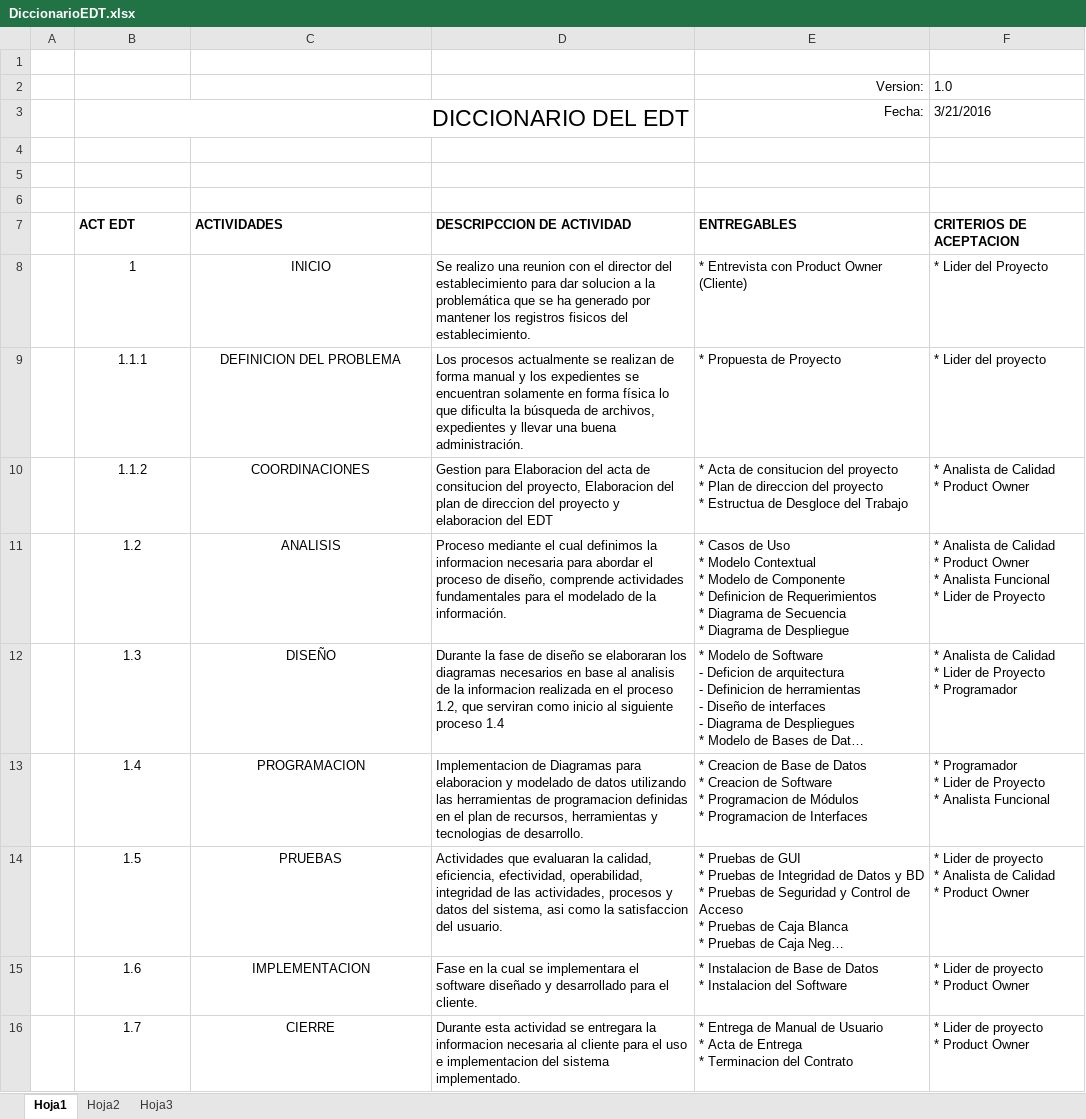
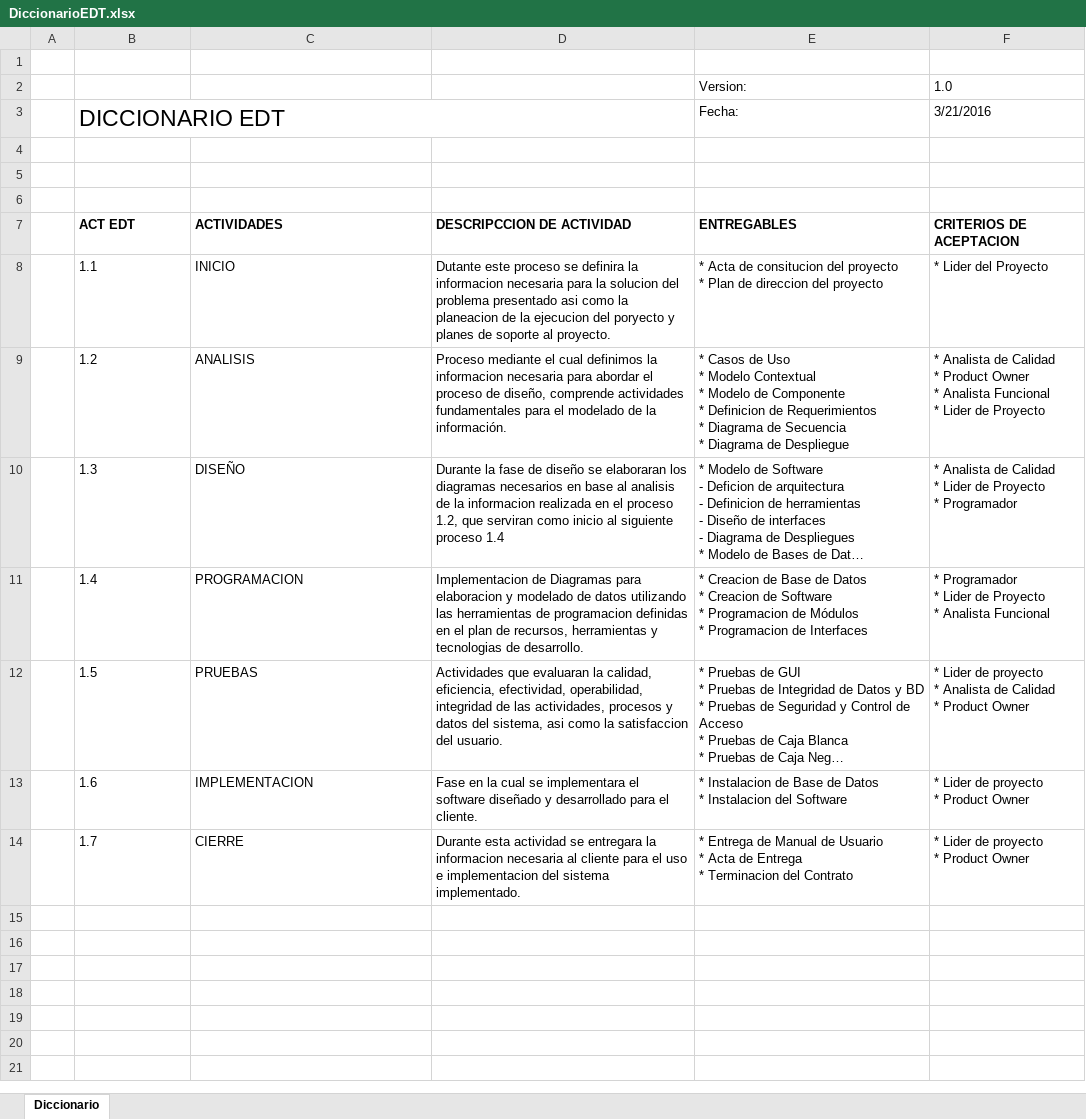
Before and after one commit to jadalberto21/ProyectoSIGIE, an Excel workbook: DiccionarioEDT.xlsx, sheet Diccionario, drawn as a sheet; long unchanged cells end in …; values as stored, in another font and other column widths than the file's, no borders; removed rows and columns are numbered as before the commit, all else as after; ↵ is a line break in a cell; the diff names each change by its address in the sheet, - before the commit and + after, or states it on an @@ line.

```diff
--- a/DiccionarioEDT.xlsx (sheet Diccionario)
+++ b/DiccionarioEDT.xlsx (sheet Diccionario)
-sheet tab: Hoja1
+sheet tab: Diccionario
-sheet tab: Hoja2
-sheet tab: Hoja3
-E2:E3 alignment: right
+E2:E3 alignment: left
-B3: DICCIONARIO DEL EDT
+B3: DICCIONARIO EDT
-B3 alignment: right
+B3 alignment: left
-B8 (DICCIONARIO EDT): 1
+B8 (DICCIONARIO EDT): 1.1
-B8:C8 alignment: center
+B8:C8 alignment: left
-D8: Se realizo una reunion con el director del establecimiento para dar solucion a la problemática que se ha generado por mantener los registros fisicos del establecimiento.
+D8: Dutante este proceso se definira la informacion necesaria para la solucion del problema presentado asi como la planeacion de la ejecucion del poryecto y planes de soporte al proyecto.
-E8 (Fecha:): * Entrevista con Product Owner (Cliente)
+E8 (Fecha:): * Acta de consitucion del proyecto ↵ * Plan de direccion del proyecto
-row 9:  | 1.1.1 | DEFINICION DEL PROBLEMA | Los procesos actualmente se realizan de forma manual y los expedientes se encuentran solamente en forma física lo que dificulta la búsqueda de archivos, expedientes y llevar una buena administración. | * Propuesta de Proyecto | * Lider del proyecto
-row 10:  | 1.1.2 | COORDINACIONES | Gestion para Elaboracion del acta de consitucion del proyecto, Elaboracion del plan de direccion del proyecto y elaboracion del EDT | * Acta de consitucion del proyecto ↵ * Plan de direccion del proyecto ↵ * Estructua de Desgloce del Trabajo | * Analista de Calidad ↵ * Product Owner
-B9:C14 alignment: center
+B9:C14 alignment: left
```
Also changed, not shown: 2 other files.
